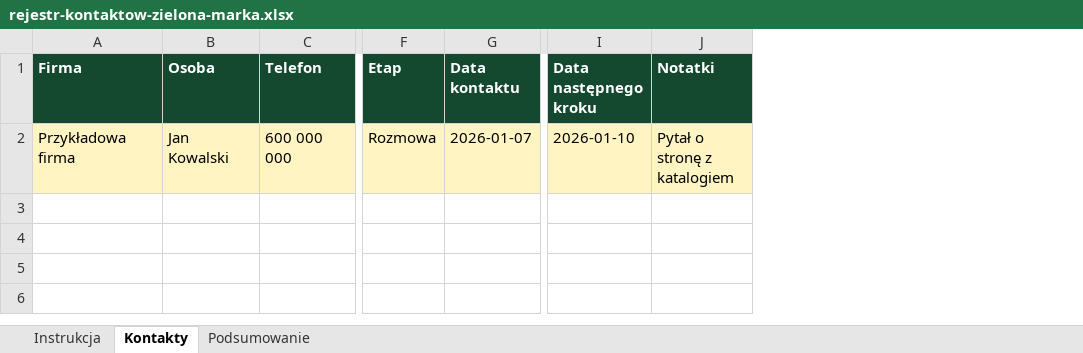
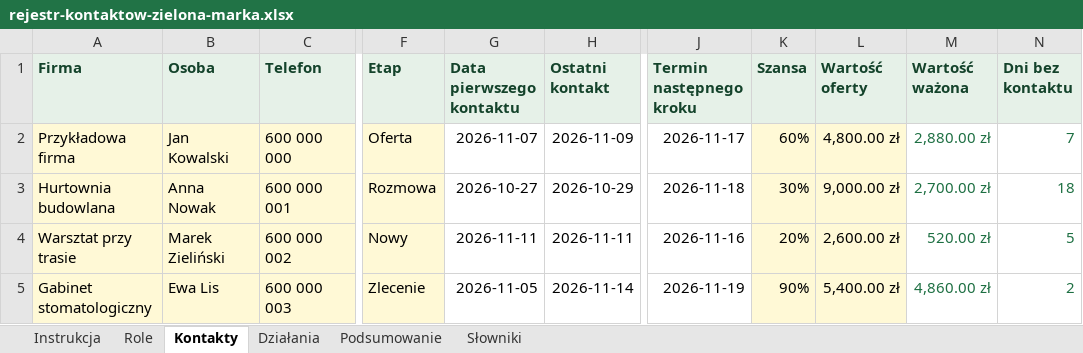
Before and after one commit to lukaszst-cz/zielona-marka-pl, an Excel workbook: public/pliki/rejestr-kontaktow-zielona-marka.xlsx, sheet Kontakty, drawn as a sheet; only a part is shown, gaps mark what is left out; values as stored, in another font and other column widths than the file's, no borders; conditional formats not drawn; removed rows and columns are numbered as before the commit, all else as after; rows hold the shown columns only; the diff covers the shown part only; the diff names each change by its address in the sheet, - before the commit and + after, or states it on an @@ line.

```diff
--- a/public/pliki/rejestr-kontaktow-zielona-marka.xlsx (sheet Kontakty)
+++ b/public/pliki/rejestr-kontaktow-zielona-marka.xlsx (sheet Kontakty)
+sheet tab: Role
+sheet tab: Działania
+sheet tab: Słowniki
-column G (Data kontaktu), row 2: 2026-01-07
+column G (Data pierwszego kontaktu), row 2: 2026-11-07
+column H (Ostatni kontakt), row 2: 2026-11-09
-column I (Data następnego kroku), row 2: 2026-01-10
-column J (Notatki), row 2: Pytał o stronę z katalogiem
+column J (Termin następnego kroku), row 2: 2026-11-17
+column K (Szansa), row 2: 60%
+column L (Wartość oferty), row 2: 4,800.00 zł
+column M (Wartość ważona), row 2: 2,880.00 zł
+column N (Dni bez kontaktu), row 2: 7
@@ A1:F1 fill: #14492F → #E6F1E8, text colour: #FFFFFF → #14432B @@
-F2 (Etap): Rozmowa
+F2 (Etap): Oferta
+row 3: Hurtownia budowlana | Anna Nowak | 600 000 001 | Rozmowa | 2026-10-27 | 2026-10-29 | 2026-11-18 | 30% | 9,000.00 zł | 2,700.00 zł | 18
+row 4: Warsztat przy trasie | Marek Zieliński | 600 000 002 | Nowy | 2026-11-11 | 2026-11-11 | 2026-11-16 | 20% | 2,600.00 zł | 520.00 zł | 5
+row 5: Gabinet stomatologiczny | Ewa Lis | 600 000 003 | Zlecenie | 2026-11-05 | 2026-11-14 | 2026-11-19 | 90% | 5,400.00 zł | 4,860.00 zł | 2
```
Also changed, not shown: cell formats elsewhere in this sheet, sheet Podsumowanie, sheet Instrukcja, formulas that keep their value, public/pliki/dashboard-operacyjny-zielona-marka.xlsx, public/pliki/kalkulator-wariantow-oferty-zielona-marka.xlsx, 4 other files.
